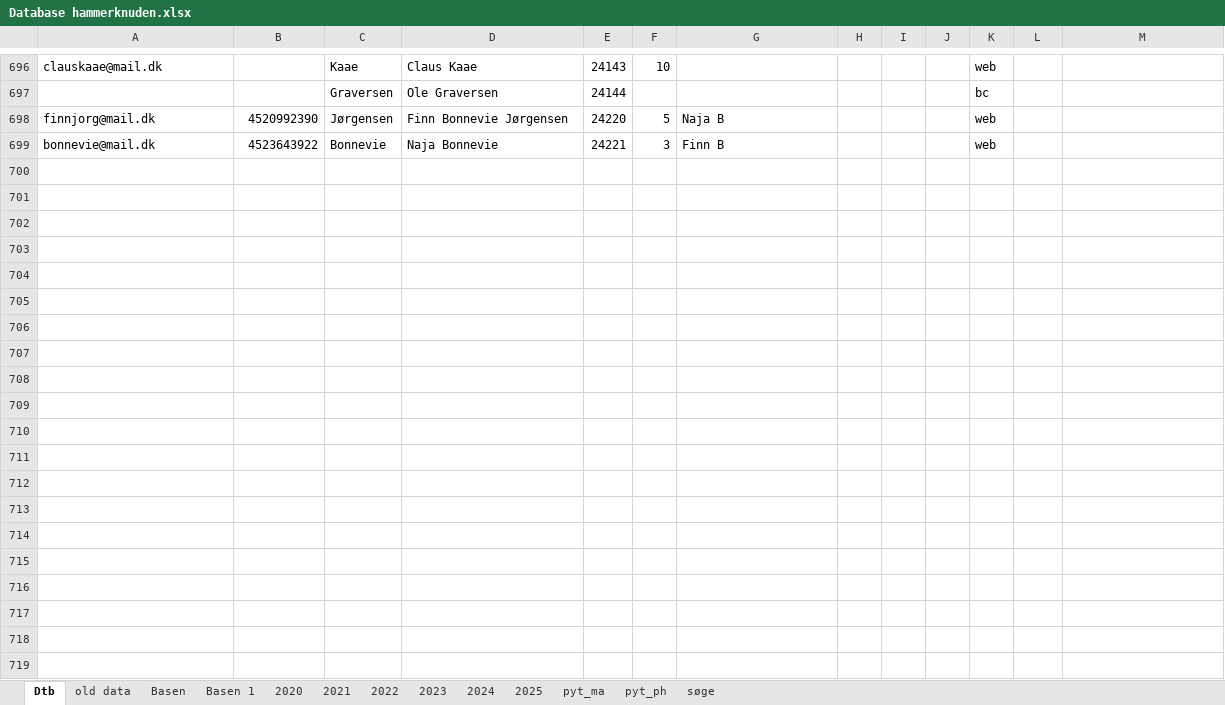
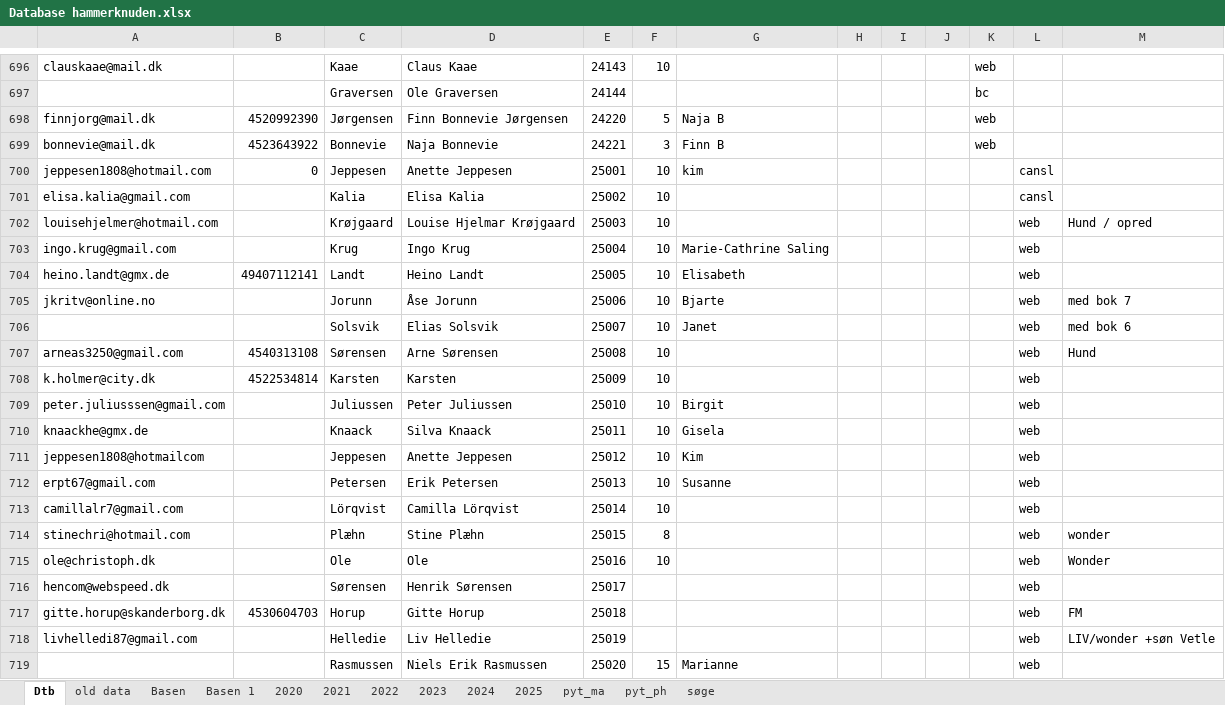
Before and after one commit to Hammerknuden/HK-portal10, an Excel workbook: Database hammerknuden.xlsx, sheet Dtb, drawn as a sheet; only a part is shown, gaps mark what is left out; values as stored, in another font and other column widths than the file's, no cell formats; the diff covers the shown part only; the diff names each change by its address in the sheet, - before the commit and + after, or states it on an @@ line.

```diff
--- a/Database hammerknuden.xlsx (sheet Dtb)
+++ b/Database hammerknuden.xlsx (sheet Dtb)
+row 700: jeppesen1808@hotmail.com | 0 | Jeppesen | Anette Jeppesen | 25001 | 10 | kim |  |  |  |  | cansl
+row 701: elisa.kalia@gmail.com |  | Kalia | Elisa Kalia | 25002 | 10 |  |  |  |  |  | cansl
+row 702: louisehjelmer@hotmail.com |  | Krøjgaard | Louise Hjelmar Krøjgaard | 25003 | 10 |  |  |  |  |  | web | Hund / opred
+row 703: ingo.krug@gmail.com |  | Krug | Ingo Krug | 25004 | 10 | Marie-Cathrine Saling |  |  |  |  | web
+row 704: heino.landt@gmx.de | 49407112141 | Landt | Heino Landt | 25005 | 10 | Elisabeth |  |  |  |  | web
+row 705: jkritv@online.no |  | Jorunn | Åse Jorunn | 25006 | 10 | Bjarte |  |  |  |  | web | med bok 7
+row 706:  |  | Solsvik | Elias Solsvik | 25007 | 10 | Janet |  |  |  |  | web | med bok 6
+row 707: arneas3250@gmail.com | 4540313108 | Sørensen | Arne Sørensen | 25008 | 10 |  |  |  |  |  | web | Hund
+row 708: k.holmer@city.dk | 4522534814 | Karsten | Karsten | 25009 | 10 |  |  |  |  |  | web
+row 709: peter.juliusssen@gmail.com |  | Juliussen | Peter Juliussen | 25010 | 10 | Birgit |  |  |  |  | web
+row 710: knaackhe@gmx.de |  | Knaack | Silva Knaack | 25011 | 10 | Gisela |  |  |  |  | web
+row 711: jeppesen1808@hotmailcom |  | Jeppesen | Anette Jeppesen | 25012 | 10 | Kim |  |  |  |  | web
+row 712: erpt67@gmail.com |  | Petersen | Erik Petersen | 25013 | 10 | Susanne |  |  |  |  | web
+row 713: camillalr7@gmail.com |  | Lörqvist | Camilla Lörqvist | 25014 | 10 |  |  |  |  |  | web
+row 714: stinechri@hotmail.com |  | Plæhn | Stine Plæhn | 25015 | 8 |  |  |  |  |  | web | wonder
+row 715: ole@christoph.dk |  | Ole | Ole | 25016 | 10 |  |  |  |  |  | web | Wonder
+row 716: hencom@webspeed.dk |  | Sørensen | Henrik Sørensen | 25017 |  |  |  |  |  |  | web
+row 717: gitte.horup@skanderborg.dk | 4530604703 | Horup | Gitte Horup | 25018 |  |  |  |  |  |  | web | FM
+row 718: livhelledi87@gmail.com |  | Helledie | Liv Helledie | 25019 |  |  |  |  |  |  | web | LIV/wonder +søn Vetle
+row 719:  |  | Rasmussen | Niels Erik Rasmussen | 25020 | 15 | Marianne |  |  |  |  | web
```
Also changed, not shown: 128 added rows and 1 edited cell elsewhere in this sheet, sheet 2025, sheet søge, sheet Basen 1, sheet old data, cell formats, 2025_BOOKING_ 2_0.xlsx.
